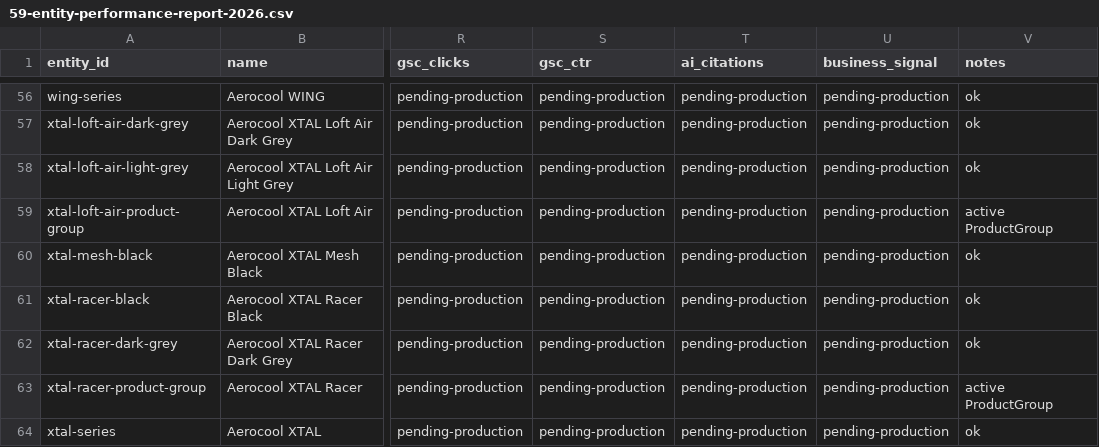
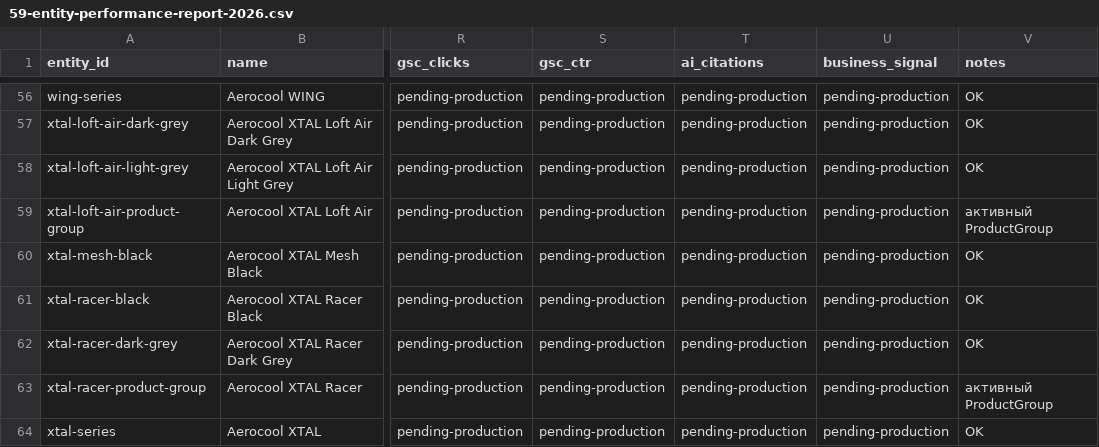
Before and after one commit to sock-puppet-dev/Aerocool, a CSV file: docs/seo/59-entity-performance-report-2026.csv, drawn as a sheet; only a part is shown, gaps mark what is left out; the diff covers the shown part only; the diff names each change by its address in the sheet, - before the commit and + after, or states it on an @@ line.

```diff
--- a/docs/seo/59-entity-performance-report-2026.csv
+++ b/docs/seo/59-entity-performance-report-2026.csv
-V56:V58 (notes): ok
+V56:V58 (notes): OK
-V59 (notes): active ProductGroup
+V59 (notes): активный ProductGroup
-V60:V62 (notes): ok
+V60:V62 (notes): OK
-V63 (notes): active ProductGroup
+V63 (notes): активный ProductGroup
-V64 (notes): ok
+V64 (notes): OK
```
Also changed, not shown: 52 edited cells elsewhere in this file, 16 other files.
